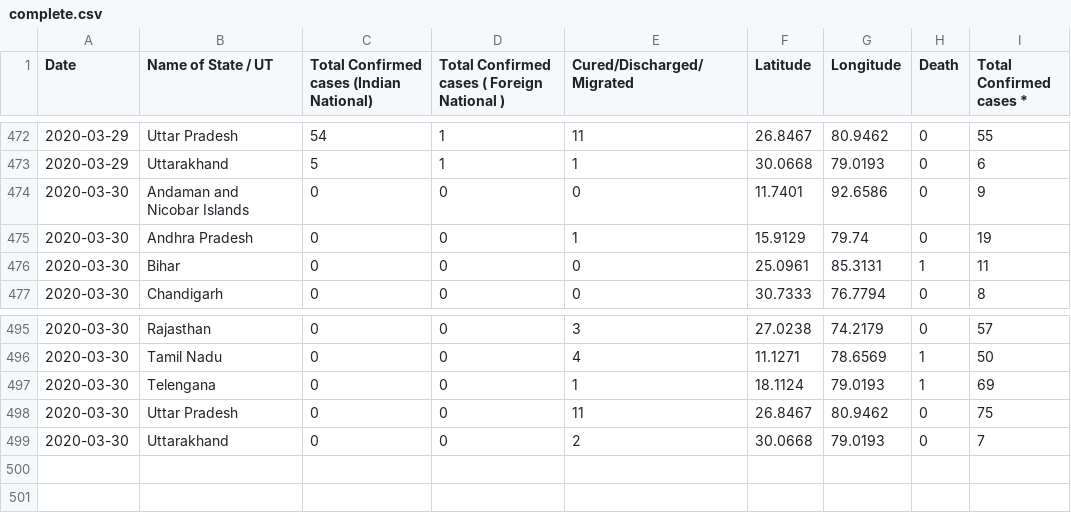
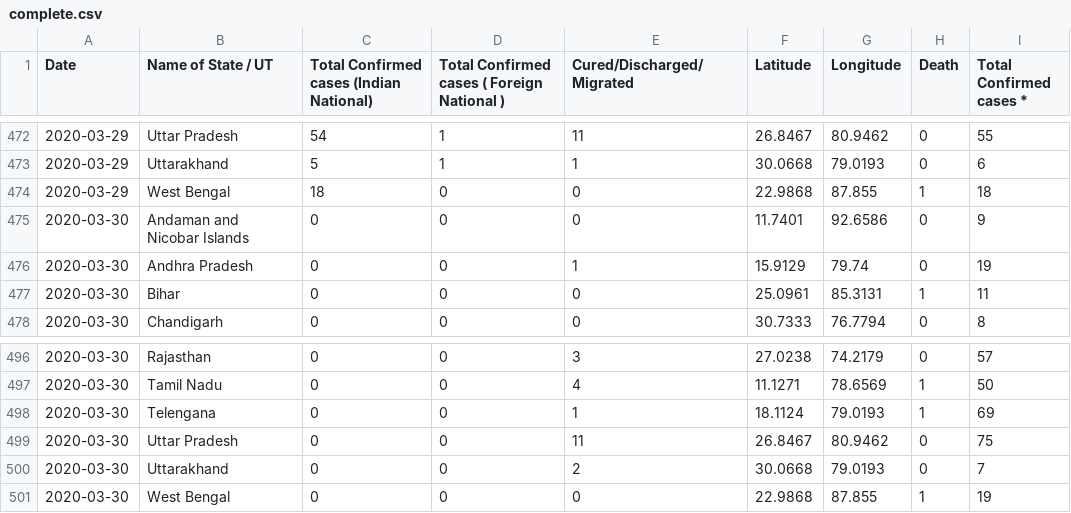
Before and after one commit to sreyaz01/covid-19-india-data, a CSV file: complete.csv, drawn as a sheet; only a part is shown, gaps mark what is left out.

```diff
--- a/complete.csv
+++ b/complete.csv
@@ -473,2 +473,3 @@ Date,Name of State / UT,Total Confirmed cases (Indian National),Total Confirmed
 2020-03-29,Uttarakhand,5,1,1,30.0668,79.0193,0,6
+2020-03-29,West Bengal,18,0,0,22.9868,87.855,1,18
 2020-03-30,Andaman and Nicobar Islands,0,0,0,11.7401,92.6586,0,9
@@ -499 +500,2 @@ Date,Name of State / UT,Total Confirmed cases (Indian National),Total Confirmed
 2020-03-30,Uttarakhand,0,0,2,30.0668,79.0193,0,7
+2020-03-30,West Bengal,0,0,0,22.9868,87.855,1,19
```
Also changed, not shown: 1 other file.
